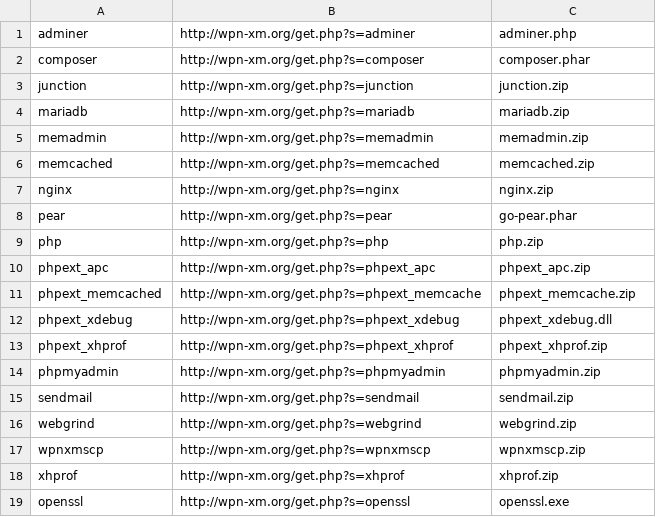
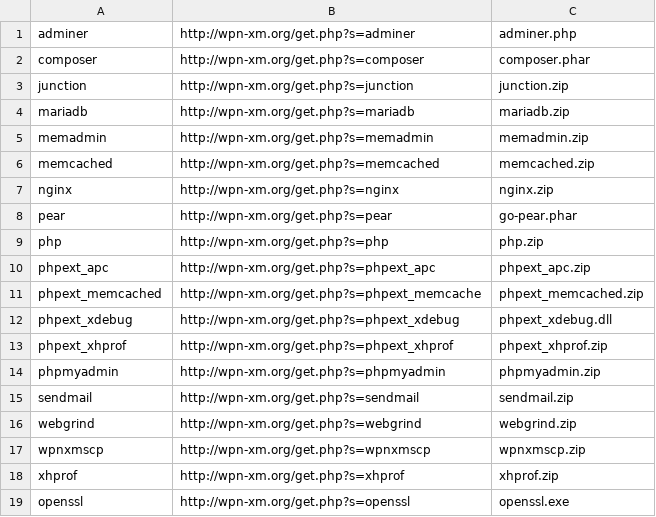
Before and after one commit to thedruz/WPN-XM, a CSV file: download-filelist.csv, drawn as a sheet.

Commit message:
memcache to memcached

```diff
--- a/download-filelist.csv
+++ b/download-filelist.csv
@@ -10,3 +10,3 @@ php,http://wpn-xm.org/get.php?s=php,php.zip
 phpext_apc,http://wpn-xm.org/get.php?s=phpext_apc,phpext_apc.zip
-phpext_memcached,http://wpn-xm.org/get.php?s=phpext_memcache,phpext_memcache.zip
+phpext_memcached,http://wpn-xm.org/get.php?s=phpext_memcache,phpext_memcached.zip
 phpext_xdebug,http://wpn-xm.org/get.php?s=phpext_xdebug,phpext_xdebug.dll
```
